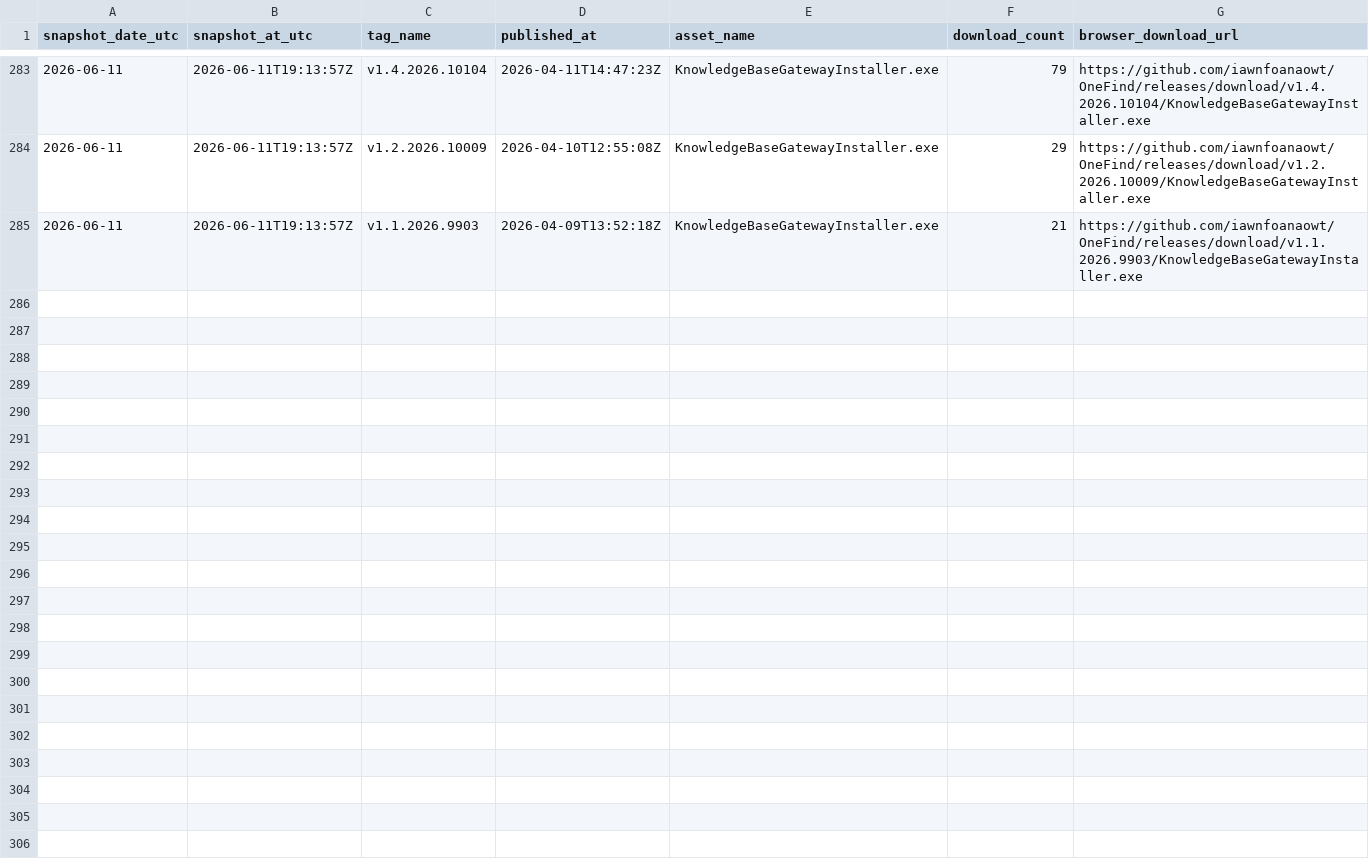
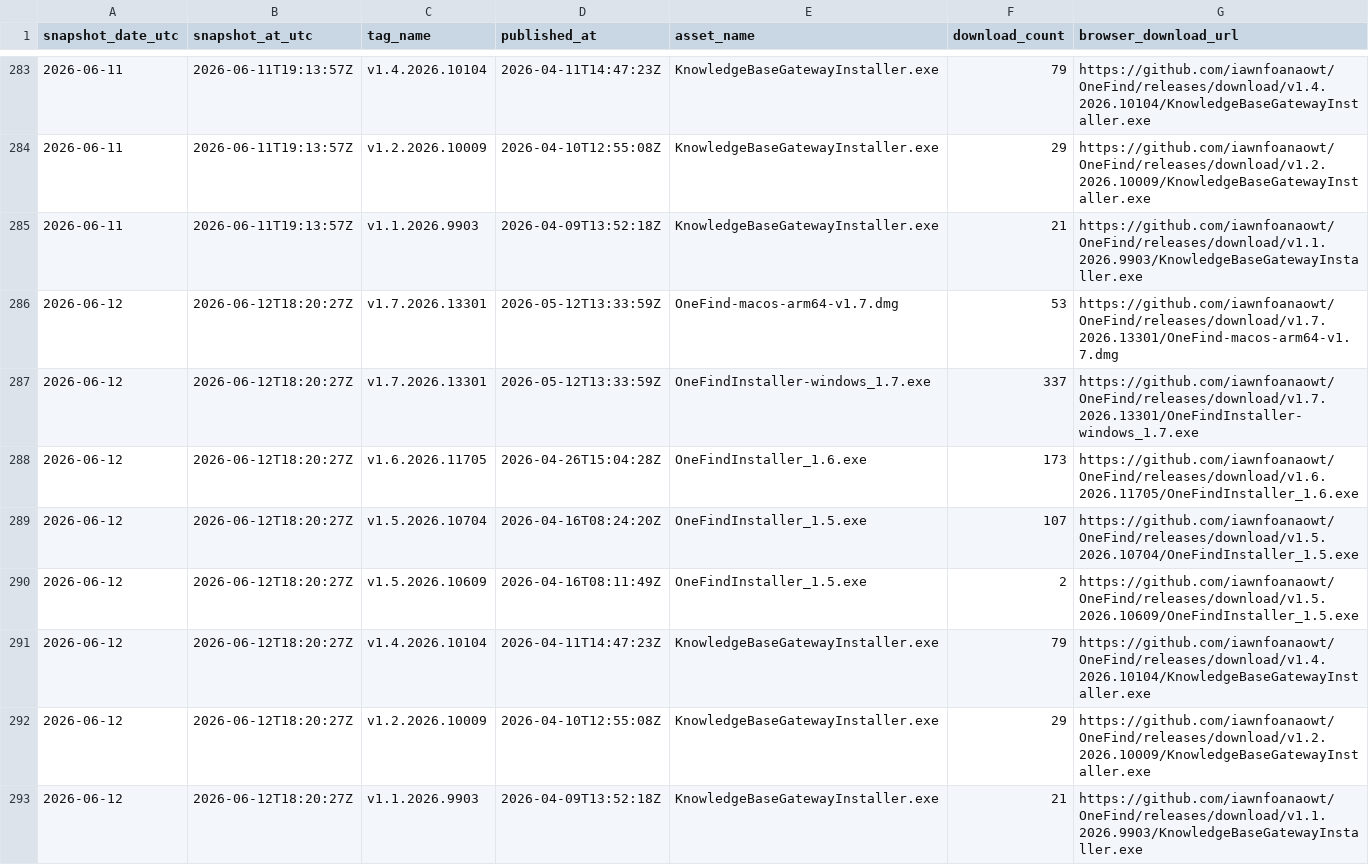
Before and after one commit to iawnfoanaowt/OneFind, a CSV file: traffic-history/release-downloads.csv, drawn as a sheet; only a part is shown, gaps mark what is left out; the diff names each change by its address in the sheet, - before the commit and + after, or states it on an @@ line.

```diff
--- a/traffic-history/release-downloads.csv
+++ b/traffic-history/release-downloads.csv
+row 286: 2026-06-12 | 2026-06-12T18:20:27Z | v1.7.2026.13301 | 2026-05-12T13:33:59Z | OneFind-macos-arm64-v1.7.dmg | 53 | https://github.com/iawnfoanaowt/OneFind/releases/download/v1.7.2026.13301/OneFind-macos-arm64-v1.7.dmg
+row 287: 2026-06-12 | 2026-06-12T18:20:27Z | v1.7.2026.13301 | 2026-05-12T13:33:59Z | OneFindInstaller-windows_1.7.exe | 337 | https://github.com/iawnfoanaowt/OneFind/releases/download/v1.7.2026.13301/OneFindInstaller-windows_1.7.exe
+row 288: 2026-06-12 | 2026-06-12T18:20:27Z | v1.6.2026.11705 | 2026-04-26T15:04:28Z | OneFindInstaller_1.6.exe | 173 | https://github.com/iawnfoanaowt/OneFind/releases/download/v1.6.2026.11705/OneFindInstaller_1.6.exe
+row 289: 2026-06-12 | 2026-06-12T18:20:27Z | v1.5.2026.10704 | 2026-04-16T08:24:20Z | OneFindInstaller_1.5.exe | 107 | https://github.com/iawnfoanaowt/OneFind/releases/download/v1.5.2026.10704/OneFindInstaller_1.5.exe
+row 290: 2026-06-12 | 2026-06-12T18:20:27Z | v1.5.2026.10609 | 2026-04-16T08:11:49Z | OneFindInstaller_1.5.exe | 2 | https://github.com/iawnfoanaowt/OneFind/releases/download/v1.5.2026.10609/OneFindInstaller_1.5.exe
+row 291: 2026-06-12 | 2026-06-12T18:20:27Z | v1.4.2026.10104 | 2026-04-11T14:47:23Z | KnowledgeBaseGatewayInstaller.exe | 79 | https://github.com/iawnfoanaowt/OneFind/releases/download/v1.4.2026.10104/KnowledgeBaseGatewayInstaller.exe
+row 292: 2026-06-12 | 2026-06-12T18:20:27Z | v1.2.2026.10009 | 2026-04-10T12:55:08Z | KnowledgeBaseGatewayInstaller.exe | 29 | https://github.com/iawnfoanaowt/OneFind/releases/download/v1.2.2026.10009/KnowledgeBaseGatewayInstaller.exe
+row 293: 2026-06-12 | 2026-06-12T18:20:27Z | v1.1.2026.9903 | 2026-04-09T13:52:18Z | KnowledgeBaseGatewayInstaller.exe | 21 | https://github.com/iawnfoanaowt/OneFind/releases/download/v1.1.2026.9903/KnowledgeBaseGatewayInstaller.exe
```
Also changed, not shown: traffic-history/views-daily.csv, 11 other files.
